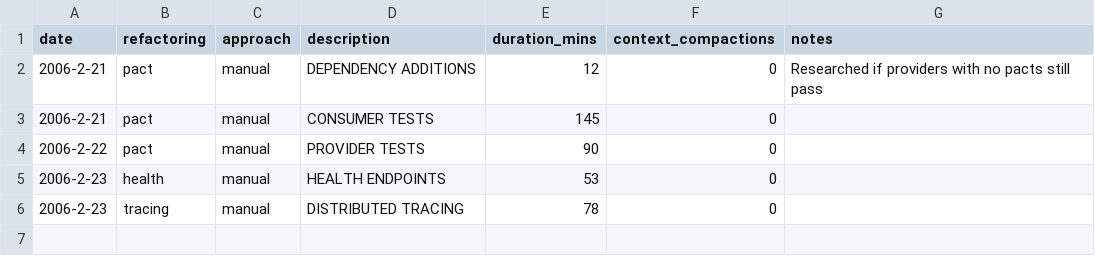
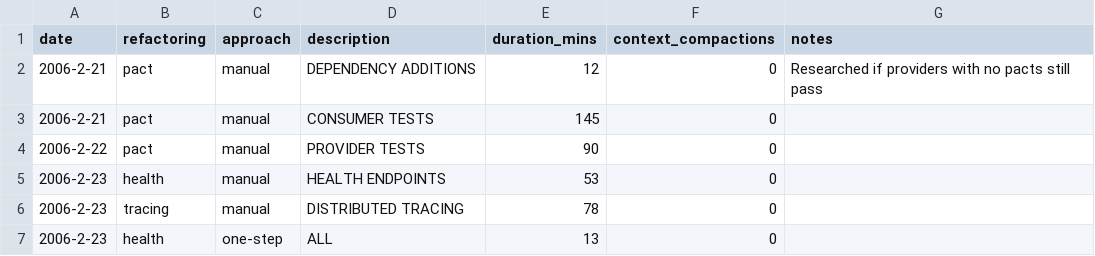
Before and after one commit to pairgood/instructions, a CSV file: time-log.csv, drawn as a sheet.

Commit message:
Enhance health endpoint documentation with MailHealthIndicator details and configuration warnings; update time log to reflect recent health endpoint work

```diff
--- a/time-log.csv
+++ b/time-log.csv
@@ -6 +6,2 @@ date,refactoring,approach,description,duration_mins,context_compactions,notes
 2006-2-23, tracing, manual, DISTRIBUTED TRACING,78, 0,
+2006-2-23, health, one-step, ALL,13, 0,
```
Also changed, not shown: 1 other file.
